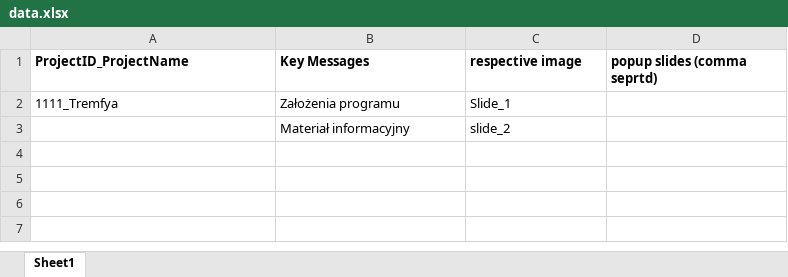
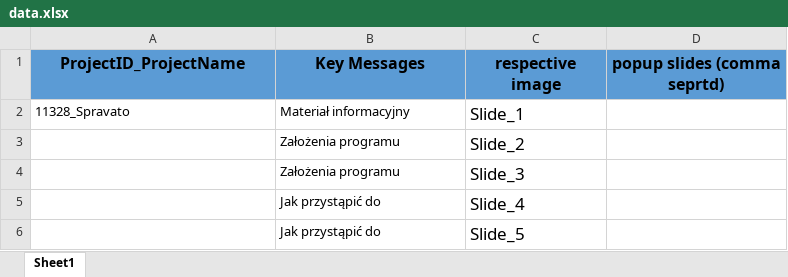
Before and after one commit to n48331/edetail-tool, an Excel workbook: V1.5_exe/data.xlsx, sheet Sheet1, drawn as a sheet; values as stored, in another font and other column widths than the file's, no borders; removed rows and columns are numbered as before the commit, all else as after; the diff names each change by its address in the sheet, - before the commit and + after, or states it on an @@ line.

Commit message:
All

```diff
--- a/V1.5_exe/data.xlsx (sheet Sheet1)
+++ b/V1.5_exe/data.xlsx (sheet Sheet1)
@@ A1:D1 fill: none → #5B9BD5, text size: larger, alignment: left → center @@
-A2 (ProjectID_ProjectName): 1111_Tremfya
+A2 (ProjectID_ProjectName): 11328_Spravato
-B2 (Key Messages): Założenia programu
+B2 (Key Messages): Materiał informacyjny
@@ C2 text size: larger @@
-row 3:  | Materiał informacyjny | slide_2
+row 3:  | Założenia programu | Slide_2
+row 4:  | Założenia programu | Slide_3
+row 5:  | Jak przystąpić do | Slide_4
+row 6:  | Jak przystąpić do | Slide_5
```
